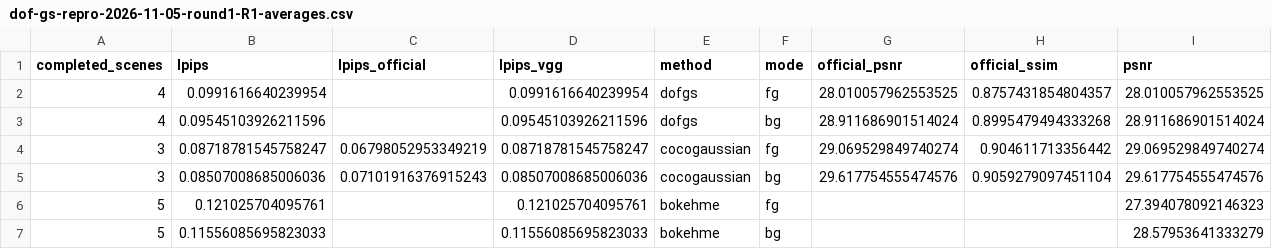
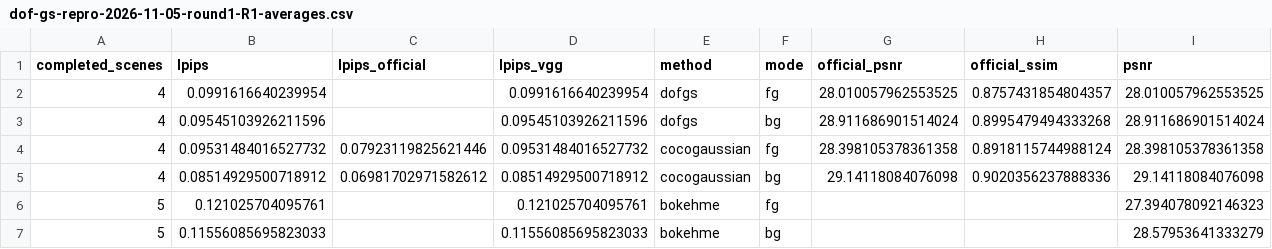
Before and after one commit to mengmcy1/OPPO-depth-guided-video-bokeh, a CSV file: 03_实验记录/records/dof-gs-repro-2026-11-05-round1-R1-averages.csv, drawn as a sheet; only a part is shown; removed rows and columns are numbered as before the commit, all else as after; rows hold the shown columns only; the diff names each change by its address in the sheet, - before the commit and + after, or states it on an @@ line.

```diff
--- a/03_实验记录/records/dof-gs-repro-2026-11-05-round1-R1-averages.csv
+++ b/03_实验记录/records/dof-gs-repro-2026-11-05-round1-R1-averages.csv
-row 4: 3 | 0.08718781545758247 | 0.06798052953349219 | 0.08718781545758247 | cocogaussian | fg | 29.069529849740274 | 0.904611713356442 | 29.069529849740274
-row 5: 3 | 0.08507008685006036 | 0.07101916376915243 | 0.08507008685006036 | cocogaussian | bg | 29.617754555474576 | 0.9059279097451104 | 29.617754555474576
+row 4: 4 | 0.09531484016527732 | 0.07923119825621446 | 0.09531484016527732 | cocogaussian | fg | 28.398105378361358 | 0.8918115744988124 | 28.398105378361358
+row 5: 4 | 0.08514929500718912 | 0.06981702971582612 | 0.08514929500718912 | cocogaussian | bg | 29.14118084076098 | 0.9020356237888336 | 29.14118084076098
```
Also changed, not shown: 03_实验记录/records/dof-gs-repro-2026-11-05-round1-A-and-R0.csv, 03_实验记录/records/dof-gs-repro-2026-11-05-round1-R1.csv, 4 other files.
